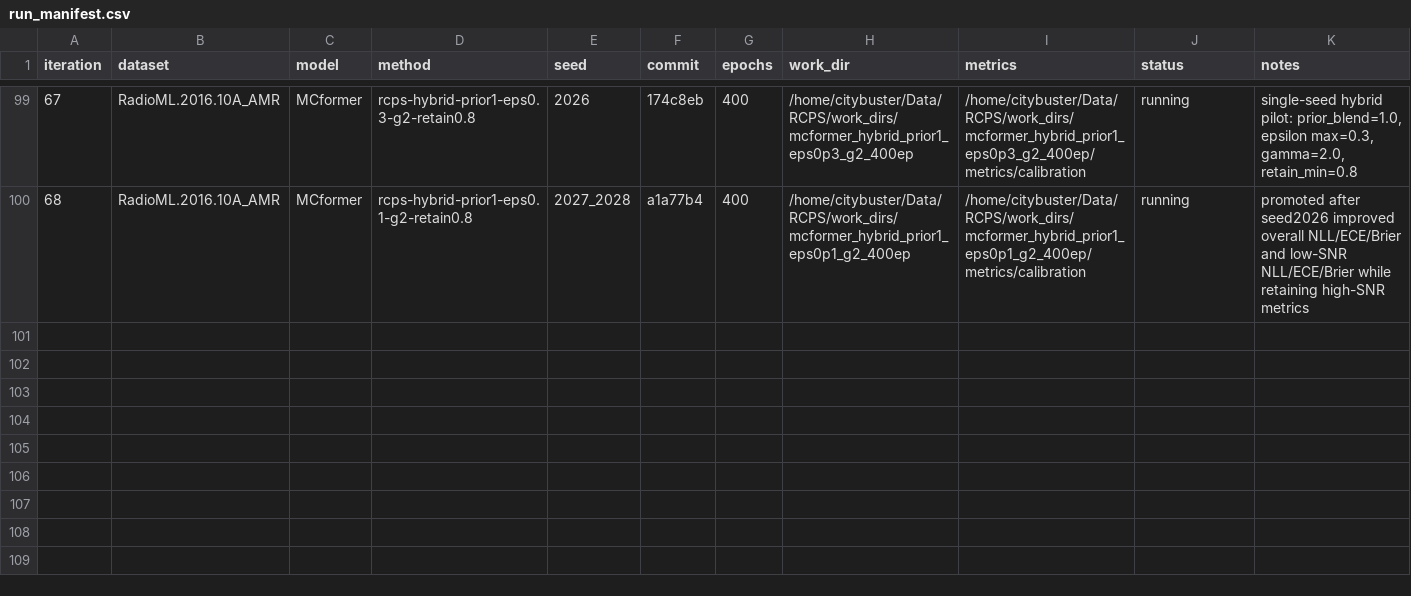
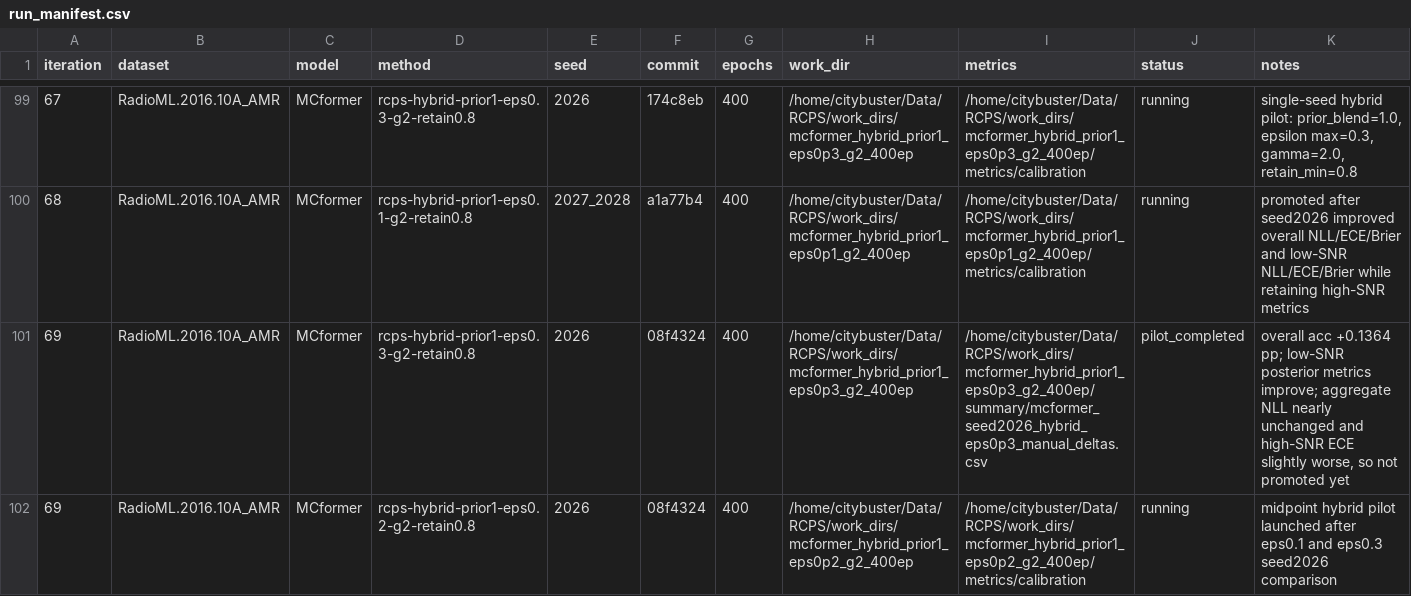
Before and after one commit to Singingkettle/ChangShuoRadioRecognition, a CSV file: docs/rcps/run_manifest.csv, drawn as a sheet; only a part is shown, gaps mark what is left out.

Commit message:
Record MCformer hybrid eps0.3 and eps0.2 pilot

```diff
--- a/docs/rcps/run_manifest.csv
+++ b/docs/rcps/run_manifest.csv
@@ -100 +100,3 @@ iteration,dataset,model,method,seed,commit,epochs,work_dir,metrics,status,notes
 68,RadioML.2016.10A_AMR,MCformer,rcps-hybrid-prior1-eps0.1-g2-retain0.8,2027_2028,a1a77b4,400,/home/citybuster/Data/RCPS/work_dirs/mcformer_hybrid_prior1_eps0p1_g2_400ep,/home/citybuster/Data/RCPS/work_dirs/mcformer_hybrid_prior1_eps0p1_g2_400ep/metrics/calibration,running,"promoted after seed2026 improved overall NLL/ECE/Brier and low-SNR NLL/ECE/Brier while retaining high-SNR metrics"
+69,RadioML.2016.10A_AMR,MCformer,rcps-hybrid-prior1-eps0.3-g2-retain0.8,2026,08f4324,400,/home/citybuster/Data/RCPS/work_dirs/mcformer_hybrid_prior1_eps0p3_g2_400ep,/home/citybuster/Data/RCPS/work_dirs/mcformer_hybrid_prior1_eps0p3_g2_400ep/summary/mcformer_seed2026_hybrid_eps0p3_manual_deltas.csv,pilot_completed,"overall acc +0.1364 pp; low-SNR posterior metrics improve; aggregate NLL nearly unchanged and high-SNR ECE slightly worse, so not promoted yet"
+69,RadioML.2016.10A_AMR,MCformer,rcps-hybrid-prior1-eps0.2-g2-retain0.8,2026,08f4324,400,/home/citybuster/Data/RCPS/work_dirs/mcformer_hybrid_prior1_eps0p2_g2_400ep,/home/citybuster/Data/RCPS/work_dirs/mcformer_hybrid_prior1_eps0p2_g2_400ep/metrics/calibration,running,"midpoint hybrid pilot launched after eps0.1 and eps0.3 seed2026 comparison"
```
Also changed, not shown: 1 other file.
